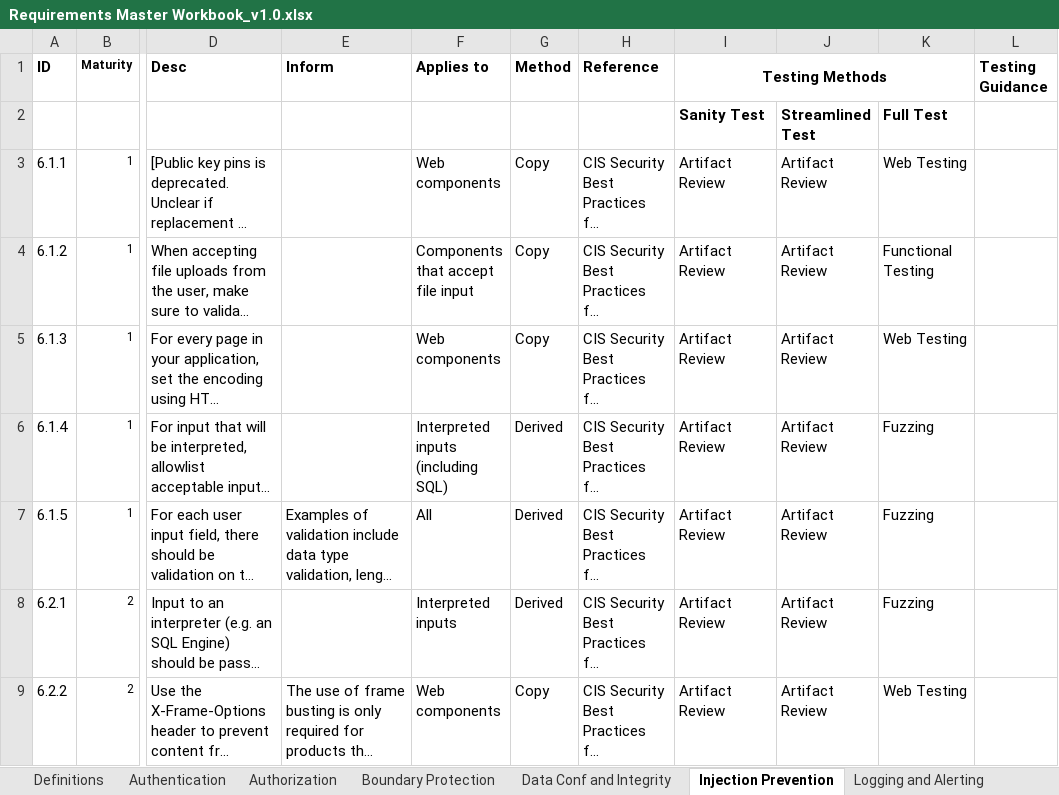
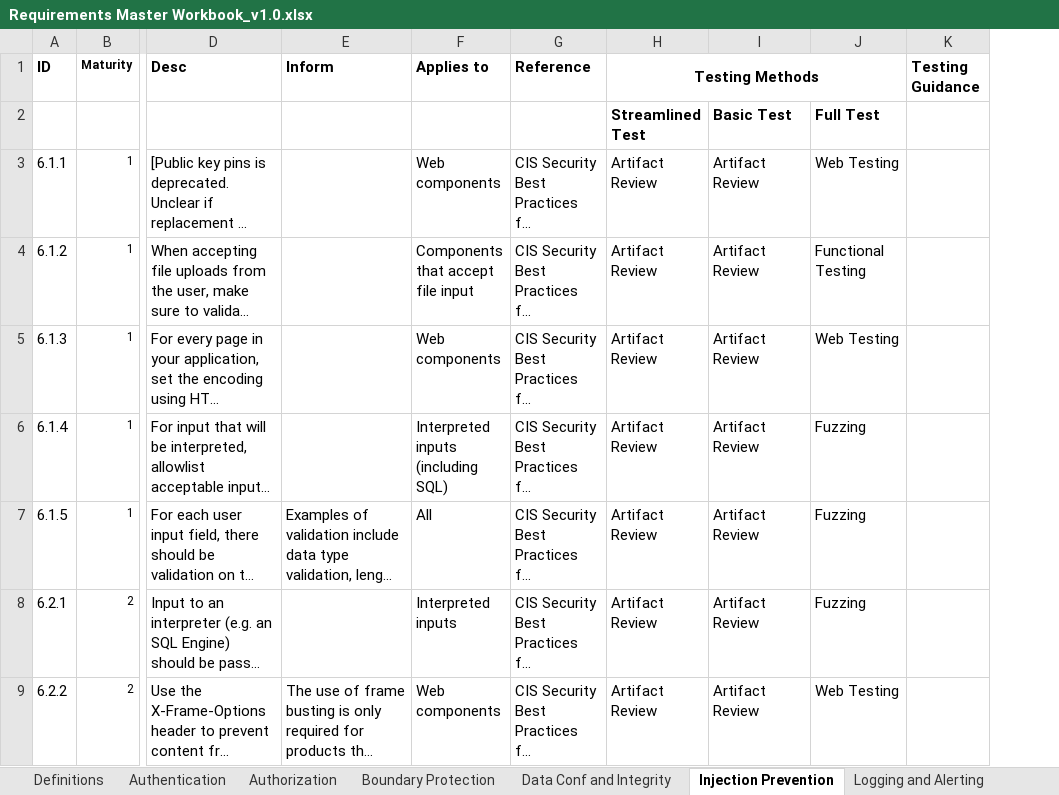
Before and after one commit to it-dept-cis/RABET-V-Pilot, an Excel workbook: report/source/Supporting/Requirements Master Workbook_v1.0.xlsx, sheet Injection Prevention, drawn as a sheet; only a part is shown, gaps mark what is left out; long unchanged cells end in …; values as stored, in another font and other column widths than the file's, no borders; removed rows and columns are numbered as before the commit, all else as after; the diff names each change by its address in the sheet, - before the commit and + after, or states it on an @@ line.

```diff
--- a/report/source/Supporting/Requirements Master Workbook_v1.0.xlsx (sheet Injection Prevention)
+++ b/report/source/Supporting/Requirements Master Workbook_v1.0.xlsx (sheet Injection Prevention)
-column G (Method), rows 3-9: Copy | Copy | Copy | Derived | Derived | Derived | Copy
-H2 (Testing Methods): Sanity Test
+H2 (Testing Methods): Streamlined Test
-I2: Streamlined Test
+I2: Basic Test
```
Also changed, not shown: sheet System Availability, sheet System Integrity, sheet Logging and Alerting, sheet Secret Mgmt, sheet Authorization, sheet User Session Mgmt, 3 more sheets, report/source/Supporting/Security Service Testing Matrix_v1.0.xlsx, 1 other file.
